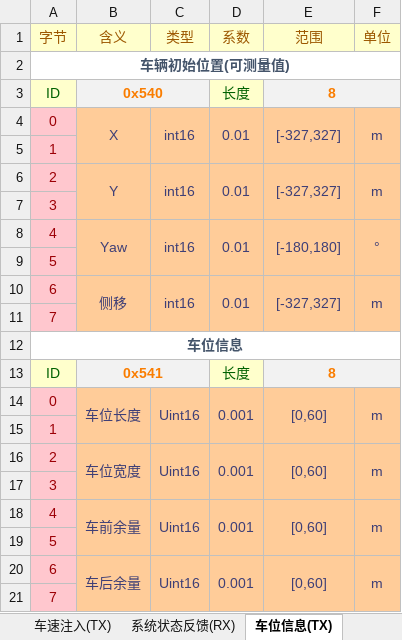
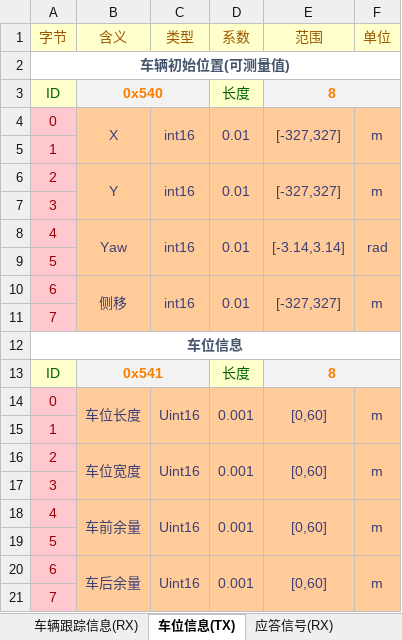
Before and after one commit to zgh551/APA_NXP, an Excel workbook: Doc/Protocol/CAN总线协议.xlsx, sheet 车位信息(TX), drawn as a sheet; values as stored, in another font and other column widths than the file's, no borders; the diff names each change by its address in the sheet, - before the commit and + after, or states it on an @@ line.

```diff
--- a/Doc/Protocol/CAN总线协议.xlsx (sheet 车位信息(TX))
+++ b/Doc/Protocol/CAN总线协议.xlsx (sheet 车位信息(TX))
-E8 (范围): [-180,180]
+E8 (范围): [-3.14,3.14]
-F8 (单位): °
+F8 (单位): rad
```
Also changed, not shown: sheet 系统工作模式配置(TX), sheet 超声波原始数据(RX), sheet 车辆跟踪信息(RX), other sheet tabs.
